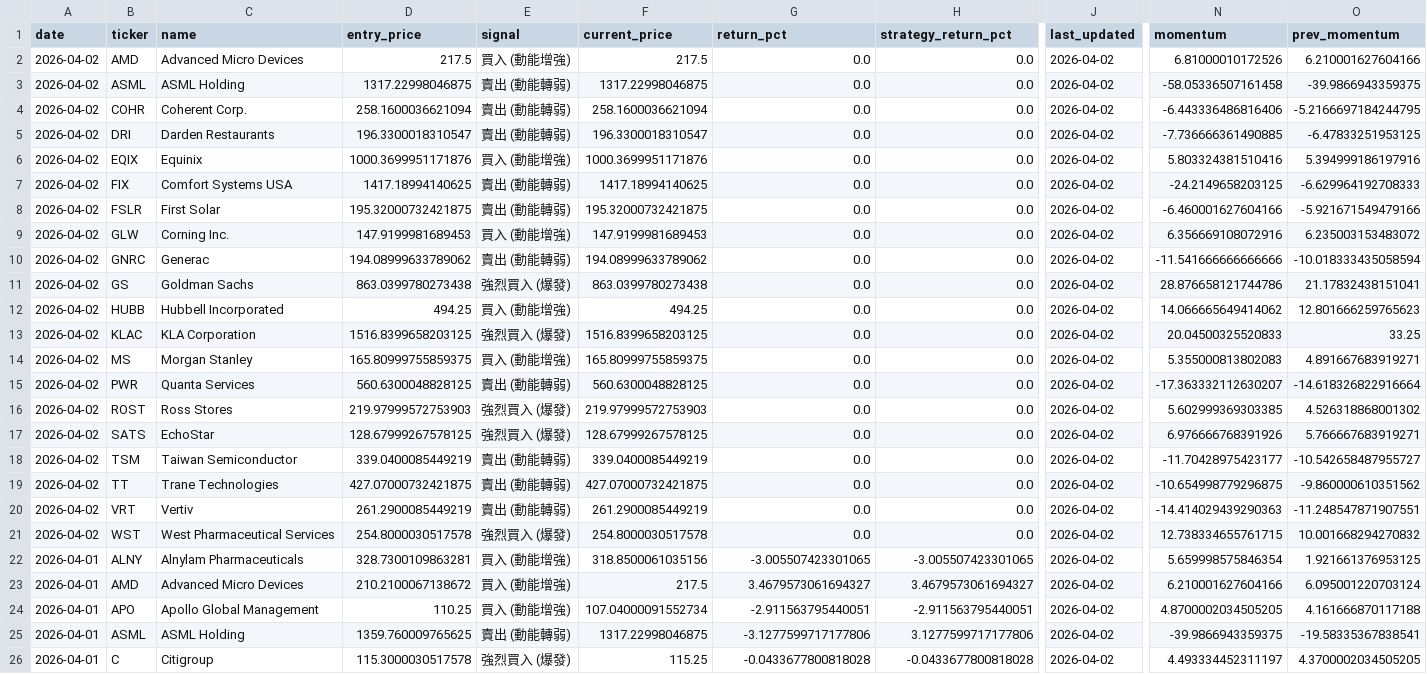
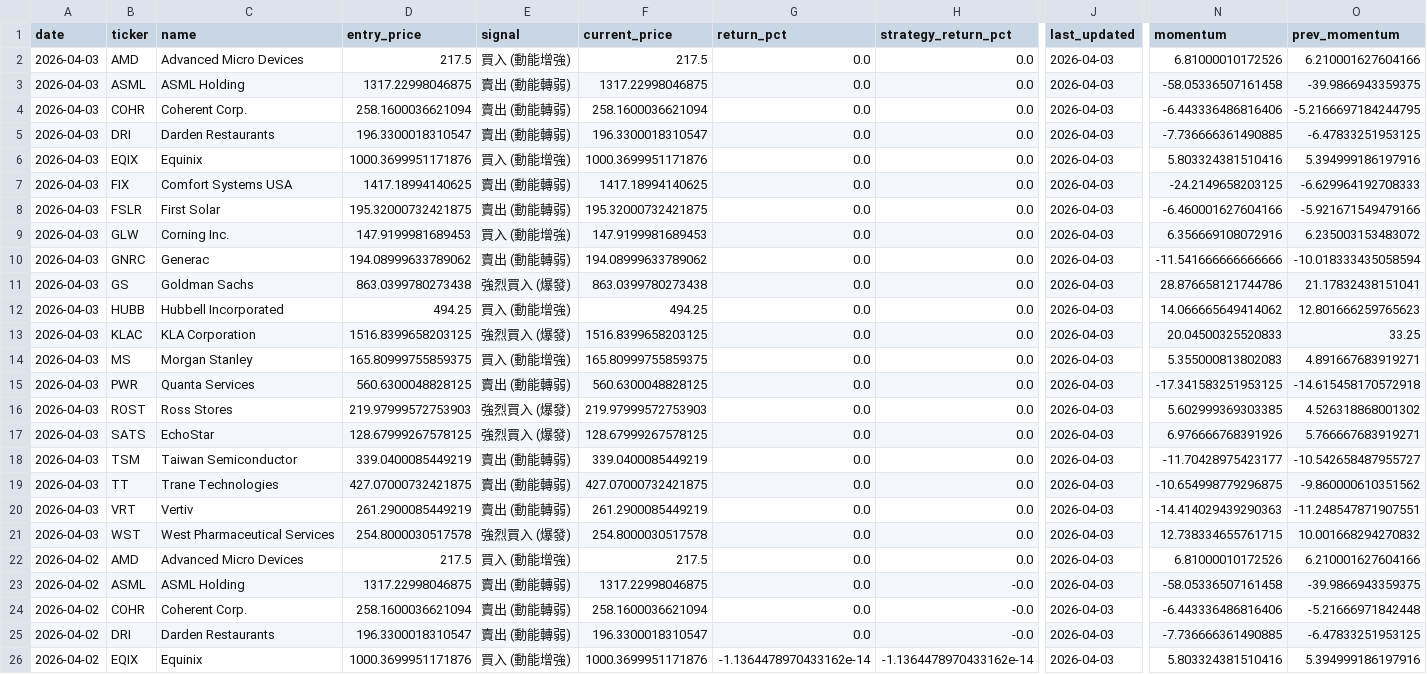
Before and after one commit to mylin102/squeeze-us-screener, a CSV file: recommendations.csv, drawn as a sheet; only a part is shown, gaps mark what is left out; removed rows and columns are numbered as before the commit, all else as after; rows hold the shown columns only; the diff names each change by its address in the sheet, - before the commit and + after, or states it on an @@ line.

```diff
--- a/recommendations.csv
+++ b/recommendations.csv
-A2:A21 (date): 2026-04-02
+A2:A21 (date): 2026-04-03
-J2:J21 (last_updated): 2026-04-02
+J2:J21 (last_updated): 2026-04-03
-N15 (momentum): -17.363332112630207
+N15 (momentum): -17.341583251953125
-O15 (prev_momentum): -14.618326822916664
+O15 (prev_momentum): -14.615458170572918
-row 22: 2026-04-01 | ALNY | Alnylam Pharmaceuticals | 328.7300109863281 | 買入 (動能增強) | 318.8500061035156 | -3.005507423301065 | -3.005507423301065 | 2026-04-02 | 5.659998575846354 | 1.921661376953125
-A22 (date): 2026-04-01
+A22 (date): 2026-04-02
-D22 (entry_price): 210.2100067138672
+D22 (entry_price): 217.5
-G22 (return_pct): 3.4679573061694327
+G22 (return_pct): 0.0
-H22 (strategy_return_pct): 3.4679573061694327
+H22 (strategy_return_pct): 0.0
-J22 (last_updated): 2026-04-02
+J22 (last_updated): 2026-04-03
-N22 (momentum): 6.210001627604166
+N22 (momentum): 6.81000010172526
-O22 (prev_momentum): 6.095001220703124
+O22 (prev_momentum): 6.210001627604166
-row 24: 2026-04-01 | APO | Apollo Global Management | 110.25 | 買入 (動能增強) | 107.04000091552734 | -2.911563795440051 | -2.911563795440051 | 2026-04-02 | 4.8700002034505205 | 4.161666870117188
-A23 (date): 2026-04-01
+A23 (date): 2026-04-02
-D23 (entry_price): 1359.760009765625
+D23 (entry_price): 1317.22998046875
-G23 (return_pct): -3.1277599717177806
+G23 (return_pct): 0.0
-H23 (strategy_return_pct): 3.1277599717177806
+H23 (strategy_return_pct): -0.0
-J23 (last_updated): 2026-04-02
+J23 (last_updated): 2026-04-03
-N23 (momentum): -39.9866943359375
+N23 (momentum): -58.05336507161458
-O23 (prev_momentum): -19.58335367838541
+O23 (prev_momentum): -39.9866943359375
-row 26: 2026-04-01 | C | Citigroup | 115.3000030517578 | 強烈買入 (爆發) | 115.25 | -0.0433677800818028 | -0.0433677800818028 | 2026-04-02 | 4.493334452311197 | 4.3700002034505205
+row 24: 2026-04-02 | COHR | Coherent Corp. | 258.1600036621094 | 賣出 (動能轉弱) | 258.1600036621094 | 0.0 | -0.0 | 2026-04-03 | -6.443336486816406 | -5.21666971842448
+row 25: 2026-04-02 | DRI | Darden Restaurants | 196.3300018310547 | 賣出 (動能轉弱) | 196.3300018310547 | 0.0 | -0.0 | 2026-04-03 | -7.736666361490885 | -6.47833251953125
+row 26: 2026-04-02 | EQIX | Equinix | 1000.3699951171876 | 買入 (動能增強) | 1000.3699951171876 | -1.1364478970433162e-14 | -1.1364478970433162e-14 | 2026-04-03 | 5.803324381510416 | 5.394999186197916
```
Also changed, not shown: 13 other files.
